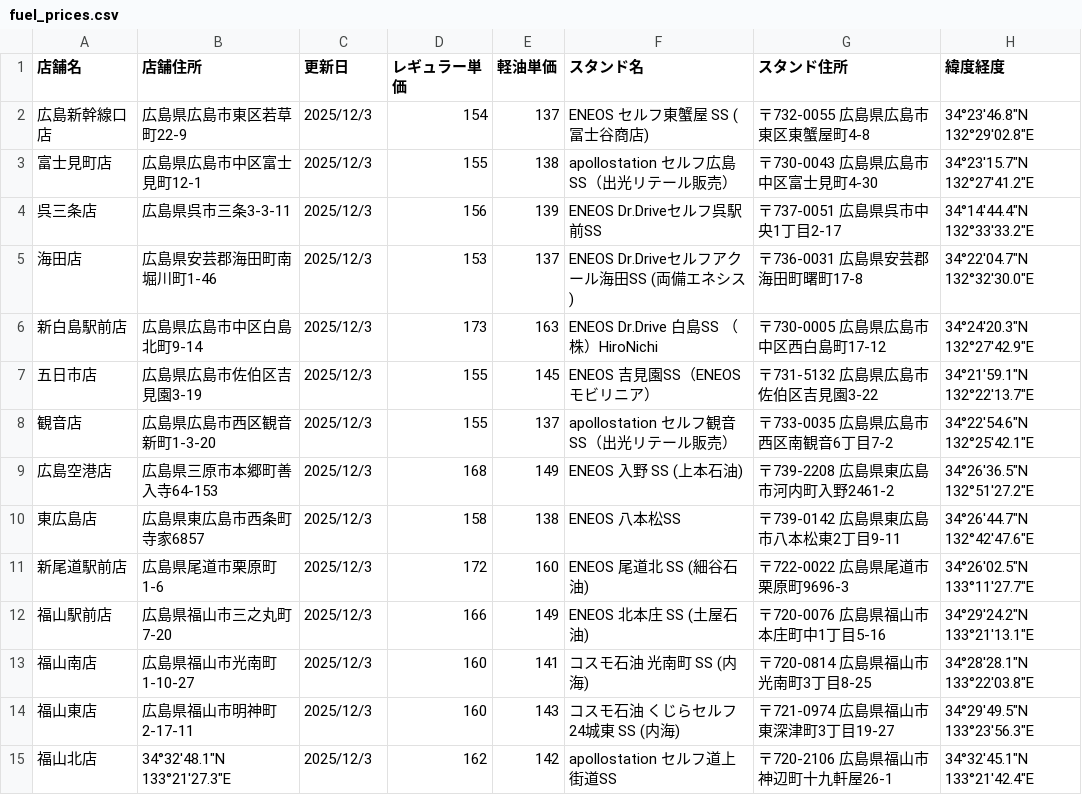
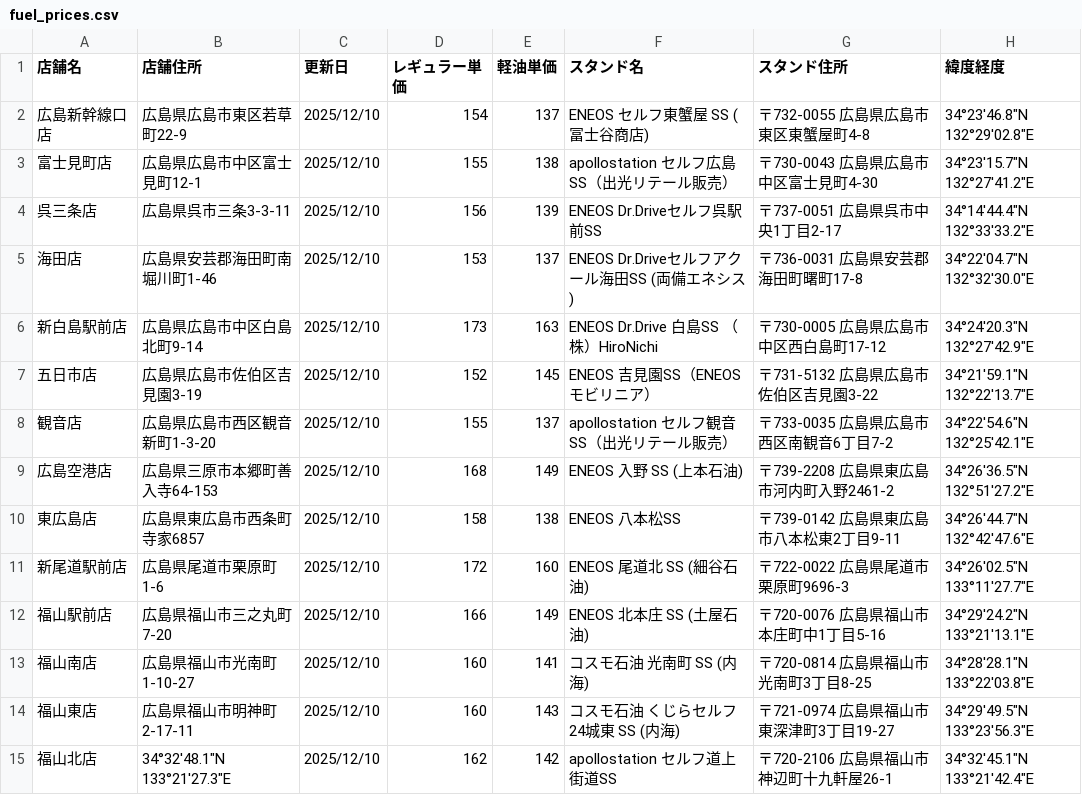
Before and after one commit to shintaro2501/fuel_price_board, a CSV file: fuel_prices.csv, drawn as a sheet.

Commit message:
Add files via upload

```diff
--- a/fuel_prices.csv
+++ b/fuel_prices.csv
@@ -1,15 +1,15 @@
 店舗名,店舗住所,更新日,レギュラー単価,軽油単価,スタンド名,スタンド住所,緯度経度
-広島新幹線口店,広島県広島市東区若草町22-9,2025/12/3,154,137,ENEOS セルフ東蟹屋 SS (冨士谷商店),〒732-0055 広島県広島市東区東蟹屋町4-8,34°23'46.8"N 132°29'02.8"E
-富士見町店,広島県広島市中区富士見町12-1,2025/12/3,155,138,apollostation セルフ広島SS（出光リテール販売）,〒730-0043 広島県広島市中区富士見町4-30,34°23'15.7"N 132°27'41.2"E
-呉三条店,広島県呉市三条3-3-11,2025/12/3,156,139,ENEOS Dr.Driveセルフ呉駅前SS,〒737-0051 広島県呉市中央1丁目2-17,34°14'44.4"N 132°33'33.2"E
-海田店,広島県安芸郡海田町南堀川町1-46,2025/12/3,153,137,ENEOS Dr.Driveセルフアクール海田SS (両備エネシス),〒736-0031 広島県安芸郡海田町曙町17-8,34°22'04.7"N 132°32'30.0"E
-新白島駅前店,広島県広島市中区白島北町9-14,2025/12/3,173,163,ENEOS Dr.Drive 白島SS （株）HiroNichi,〒730-0005 広島県広島市中区西白島町17-12,34°24'20.3"N 132°27'42.9"E
-五日市店,広島県広島市佐伯区吉見園3-19,2025/12/3,155,145,ENEOS 吉見園SS（ENEOSモビリニア）,〒731-5132 広島県広島市佐伯区吉見園3-22,34°21'59.1"N 132°22'13.7"E
-観音店,広島県広島市西区観音新町1-3-20,2025/12/3,155,137,apollostation セルフ観音SS（出光リテール販売）,〒733-0035 広島県広島市西区南観音6丁目7-2,34°22'54.6"N 132°25'42.1"E
-広島空港店,広島県三原市本郷町善入寺64-153,2025/12/3,168,149,ENEOS 入野 SS (上本石油),〒739-2208 広島県東広島市河内町入野2461-2,34°26'36.5"N 132°51'27.2"E
-東広島店,広島県東広島市西条町寺家6857,2025/12/3,158,138,ENEOS 八本松SS,〒739-0142 広島県東広島市八本松東2丁目9-11,34°26'44.7"N 132°42'47.6"E
-新尾道駅前店,広島県尾道市栗原町1-6,2025/12/3,172,160,ENEOS 尾道北 SS (細谷石油),〒722-0022 広島県尾道市栗原町9696-3,34°26'02.5"N 133°11'27.7"E
-福山駅前店,広島県福山市三之丸町7-20,2025/12/3,166,149,ENEOS 北本庄 SS (土屋石油),〒720-0076 広島県福山市本庄町中1丁目5-16,34°29'24.2"N 133°21'13.1"E
-福山南店,広島県福山市光南町1-10-27,2025/12/3,160,141,コスモ石油 光南町 SS (内海),〒720-0814 広島県福山市光南町3丁目8-25,34°28'28.1"N 133°22'03.8"E
-福山東店,広島県福山市明神町2-17-11,2025/12/3,160,143,コスモ石油 くじらセルフ24城東 SS (内海),〒721-0974 広島県福山市東深津町3丁目19-27,34°29'49.5"N 133°23'56.3"E
-福山北店,34°32'48.1"N 133°21'27.3"E,2025/12/3,162,142,apollostation セルフ道上街道SS,〒720-2106 広島県福山市神辺町十九軒屋26-1,34°32'45.1"N 133°21'42.4"E
+広島新幹線口店,広島県広島市東区若草町22-9,2025/12/10,154,137,ENEOS セルフ東蟹屋 SS (冨士谷商店),〒732-0055 広島県広島市東区東蟹屋町4-8,34°23'46.8"N 132°29'02.8"E
+富士見町店,広島県広島市中区富士見町12-1,2025/12/10,155,138,apollostation セルフ広島SS（出光リテール販売）,〒730-0043 広島県広島市中区富士見町4-30,34°23'15.7"N 132°27'41.2"E
+呉三条店,広島県呉市三条3-3-11,2025/12/10,156,139,ENEOS Dr.Driveセルフ呉駅前SS,〒737-0051 広島県呉市中央1丁目2-17,34°14'44.4"N 132°33'33.2"E
+海田店,広島県安芸郡海田町南堀川町1-46,2025/12/10,153,137,ENEOS Dr.Driveセルフアクール海田SS (両備エネシス),〒736-0031 広島県安芸郡海田町曙町17-8,34°22'04.7"N 132°32'30.0"E
+新白島駅前店,広島県広島市中区白島北町9-14,2025/12/10,173,163,ENEOS Dr.Drive 白島SS （株）HiroNichi,〒730-0005 広島県広島市中区西白島町17-12,34°24'20.3"N 132°27'42.9"E
+五日市店,広島県広島市佐伯区吉見園3-19,2025/12/10,152,145,ENEOS 吉見園SS（ENEOSモビリニア）,〒731-5132 広島県広島市佐伯区吉見園3-22,34°21'59.1"N 132°22'13.7"E
+観音店,広島県広島市西区観音新町1-3-20,2025/12/10,155,137,apollostation セルフ観音SS（出光リテール販売）,〒733-0035 広島県広島市西区南観音6丁目7-2,34°22'54.6"N 132°25'42.1"E
+広島空港店,広島県三原市本郷町善入寺64-153,2025/12/10,168,149,ENEOS 入野 SS (上本石油),〒739-2208 広島県東広島市河内町入野2461-2,34°26'36.5"N 132°51'27.2"E
+東広島店,広島県東広島市西条町寺家6857,2025/12/10,158,138,ENEOS 八本松SS,〒739-0142 広島県東広島市八本松東2丁目9-11,34°26'44.7"N 132°42'47.6"E
+新尾道駅前店,広島県尾道市栗原町1-6,2025/12/10,172,160,ENEOS 尾道北 SS (細谷石油),〒722-0022 広島県尾道市栗原町9696-3,34°26'02.5"N 133°11'27.7"E
+福山駅前店,広島県福山市三之丸町7-20,2025/12/10,166,149,ENEOS 北本庄 SS (土屋石油),〒720-0076 広島県福山市本庄町中1丁目5-16,34°29'24.2"N 133°21'13.1"E
+福山南店,広島県福山市光南町1-10-27,2025/12/10,160,141,コスモ石油 光南町 SS (内海),〒720-0814 広島県福山市光南町3丁目8-25,34°28'28.1"N 133°22'03.8"E
+福山東店,広島県福山市明神町2-17-11,2025/12/10,160,143,コスモ石油 くじらセルフ24城東 SS (内海),〒721-0974 広島県福山市東深津町3丁目19-27,34°29'49.5"N 133°23'56.3"E
+福山北店,34°32'48.1"N 133°21'27.3"E,2025/12/10,162,142,apollostation セルフ道上街道SS,〒720-2106 広島県福山市神辺町十九軒屋26-1,34°32'45.1"N 133°21'42.4"E
```
